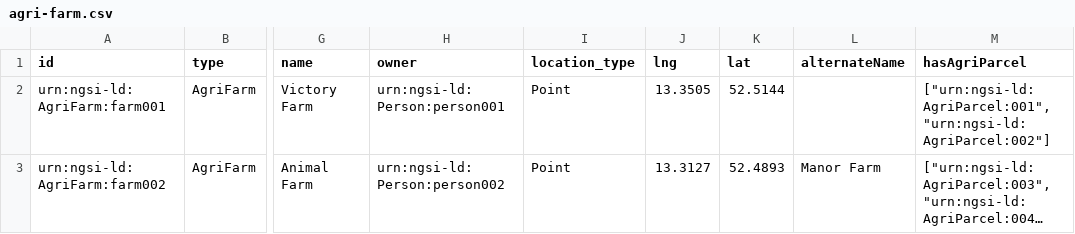
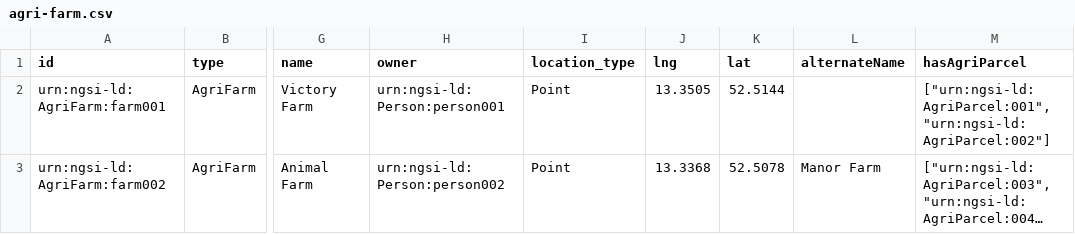
Before and after one commit to jason-fox/Context-Data-Loader, a CSV file: data/agri-farm.csv, drawn as a sheet; only a part is shown, gaps mark what is left out; long unchanged cells end in …; the diff names each change by its address in the sheet, - before the commit and + after, or states it on an @@ line.

Commit message:
Update Farm Location

```diff
--- a/data/agri-farm.csv
+++ b/data/agri-farm.csv
-J3 (lng): 13.3127
+J3 (lng): 13.3368
-K3 (lat): 52.4893
+K3 (lat): 52.5078
```
Also changed, not shown: data/building.csv.
